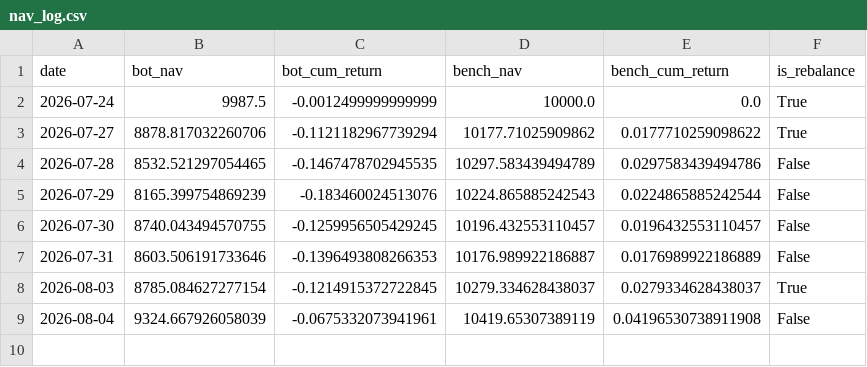
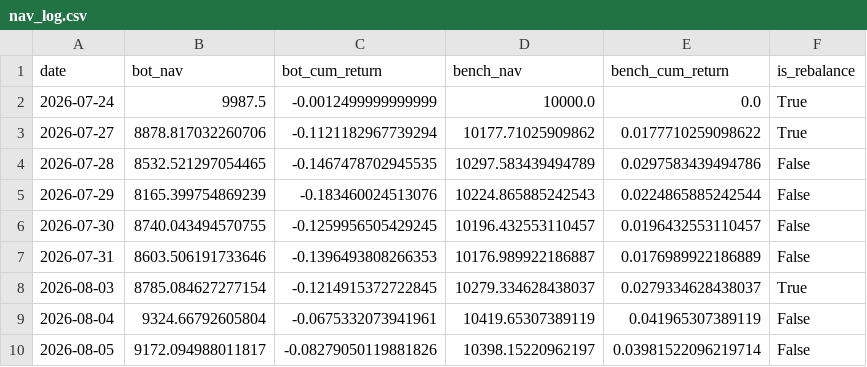
Before and after one commit to lucapflittner/Aktienbot, a CSV file: paper_trading/nav_log.csv, drawn as a sheet.

```diff
--- a/paper_trading/nav_log.csv
+++ b/paper_trading/nav_log.csv
@@ -8,2 +8,3 @@ date,bot_nav,bot_cum_return,bench_nav,bench_cum_return,is_rebalance
 2026-08-03,8785.084627277154,-0.1214915372722845,10279.334628438037,0.0279334628438037,True
-2026-08-04,9324.667926058039,-0.0675332073941961,10419.65307389119,0.04196530738911908,False
+2026-08-04,9324.66792605804,-0.0675332073941961,10419.65307389119,0.041965307389119,False
+2026-08-05,9172.094988011817,-0.08279050119881826,10398.15220962197,0.03981522096219714,False
```
Also changed, not shown: 2 other files.
